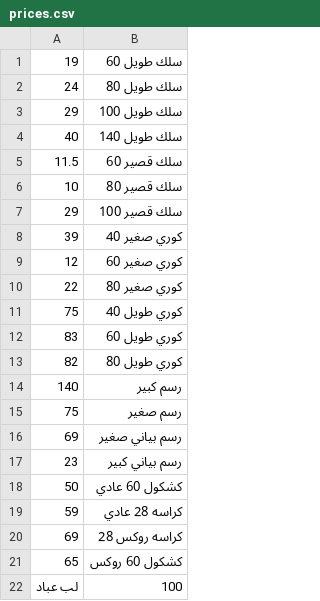
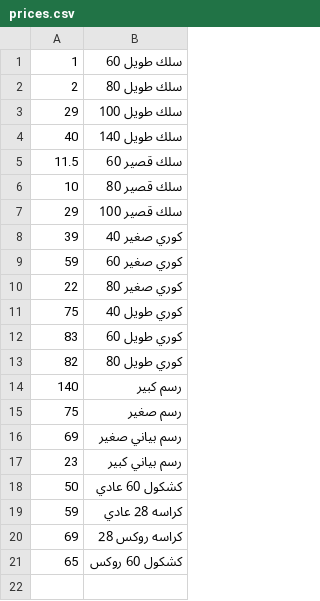
Before and after one commit to mohamedrashad102/JsonBooksPriceApi, a CSV file: prices.csv, drawn as a sheet.

Commit message:
Add files via upload

```diff
--- a/prices.csv
+++ b/prices.csv
@@ -1,3 +1,3 @@
-19,سلك طويل 60
-24,سلك طويل 80
+1,سلك طويل 60
+2,سلك طويل 80
 29,سلك طويل 100
@@ -8,3 +8,3 @@
 39,كوري صغير 40
-12,كوري صغير 60
+59,كوري صغير 60
 22,كوري صغير 80
@@ -21,2 +21 @@
 65,كشكول 60 روكس
-لب عباد, 100
```
